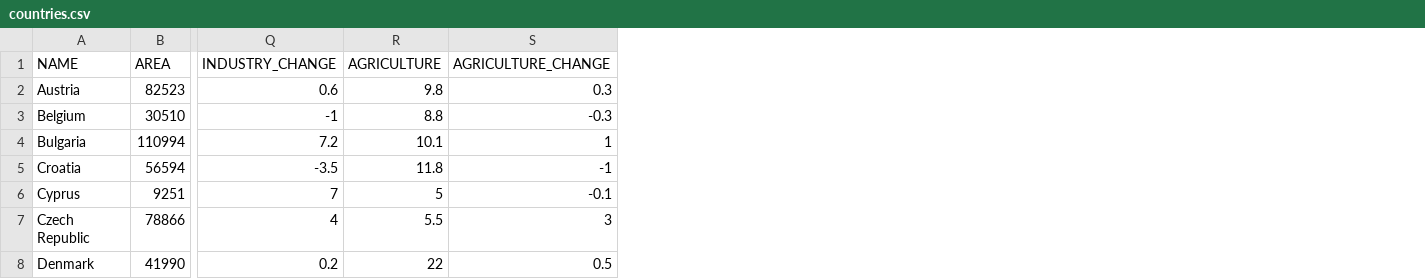
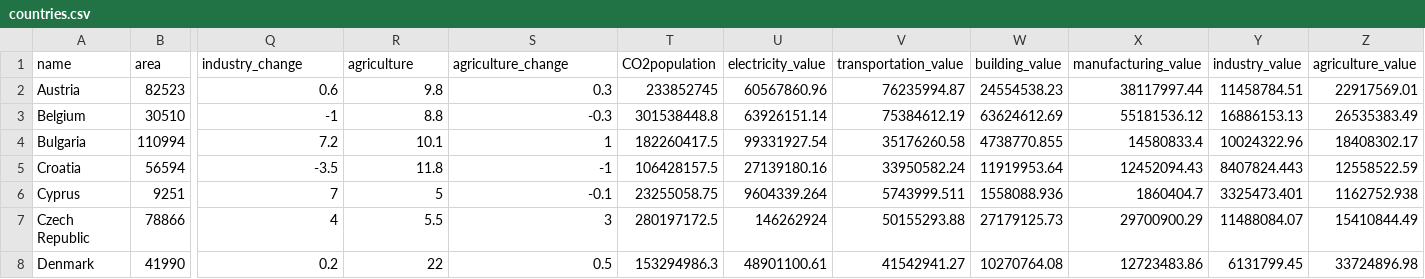
Before and after one commit to plamenlakov/weathersimulation, a CSV file: public/Csv/countries.csv, drawn as a sheet; only a part is shown, gaps mark what is left out; removed rows and columns are numbered as before the commit, all else as after; rows hold the shown columns only; the diff names each change by its address in the sheet, - before the commit and + after, or states it on an @@ line.

```diff
--- a/public/Csv/countries.csv
+++ b/public/Csv/countries.csv
+column T, rows 2-8: 233852745 | 301538448.8 | 182260417.5 | 106428157.5 | 23255058.75 | 280197172.5 | 153294986.3
+column U, rows 2-8: 60567860.96 | 63926151.14 | 99331927.54 | 27139180.16 | 9604339.264 | 146262924 | 48901100.61
+column V, rows 2-8: 76235994.87 | 75384612.19 | 35176260.58 | 33950582.24 | 5743999.511 | 50155293.88 | 41542941.27
+column W, rows 2-8: 24554538.23 | 63624612.69 | 4738770.855 | 11919953.64 | 1558088.936 | 27179125.73 | 10270764.08
+column X, rows 2-8: 38117997.44 | 55181536.12 | 14580833.4 | 12452094.43 | 1860404.7 | 29700900.29 | 12723483.86
+column Y, rows 2-8: 11458784.51 | 16886153.13 | 10024322.96 | 8407824.443 | 3325473.401 | 11488084.07 | 6131799.45
+column Z, rows 2-8: 22917569.01 | 26535383.49 | 18408302.17 | 12558522.59 | 1162752.938 | 15410844.49 | 33724896.98
-row 1: NAME | AREA | INDUSTRY_CHANGE | AGRICULTURE | AGRICULTURE_CHANGE
+row 1: name | area | industry_change | agriculture | agriculture_change | CO2population | electricity_value | transportation_value | building_value | manufacturing_value | industry_value | agriculture_value
```
Also changed, not shown: 6 other files.
